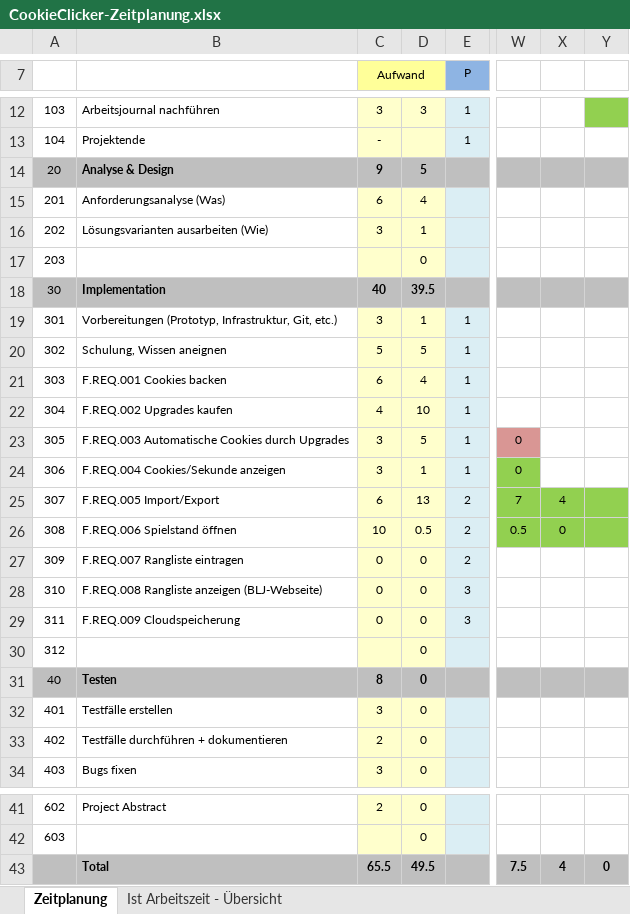
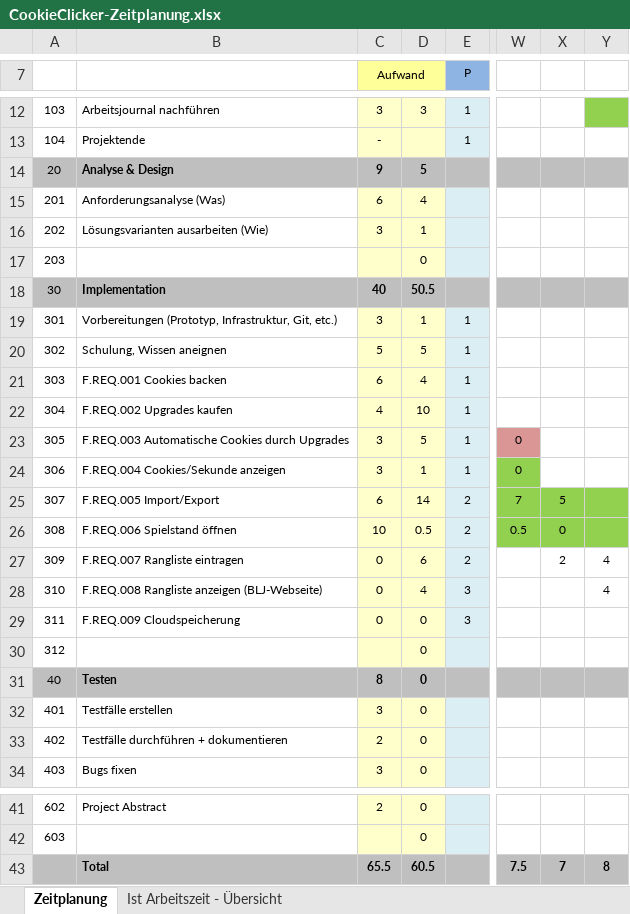
Before and after one commit to Lenoxy/cookie-clicker-2.0, an Excel workbook: doc/CookieClicker-Zeitplanung.xlsx, sheet Zeitplanung, drawn as a sheet; only a part is shown, gaps mark what is left out; values as stored, in another font and other column widths than the file's, no borders; the diff names each change by its address in the sheet, - before the commit and + after, or states it on an @@ line.

```diff
--- a/doc/CookieClicker-Zeitplanung.xlsx (sheet Zeitplanung)
+++ b/doc/CookieClicker-Zeitplanung.xlsx (sheet Zeitplanung)
-D18: 39.5
+D18: 50.5
-D25: 13
+D25: 14
-X25: 4
+X25: 5
-D27: 0
+D27: 6
-X27: (empty)
+X27: 2
-Y27:Y28: (empty)
+Y27:Y28: 4
-D28: 0
+D28: 4
-D43: 49.5
+D43: 60.5
-X43: 4
+X43: 7
-Y43: 0
+Y43: 8
```
Also changed, not shown: sheet Ist Arbeitszeit - Übersicht, charts or pictures, 6 other files.
